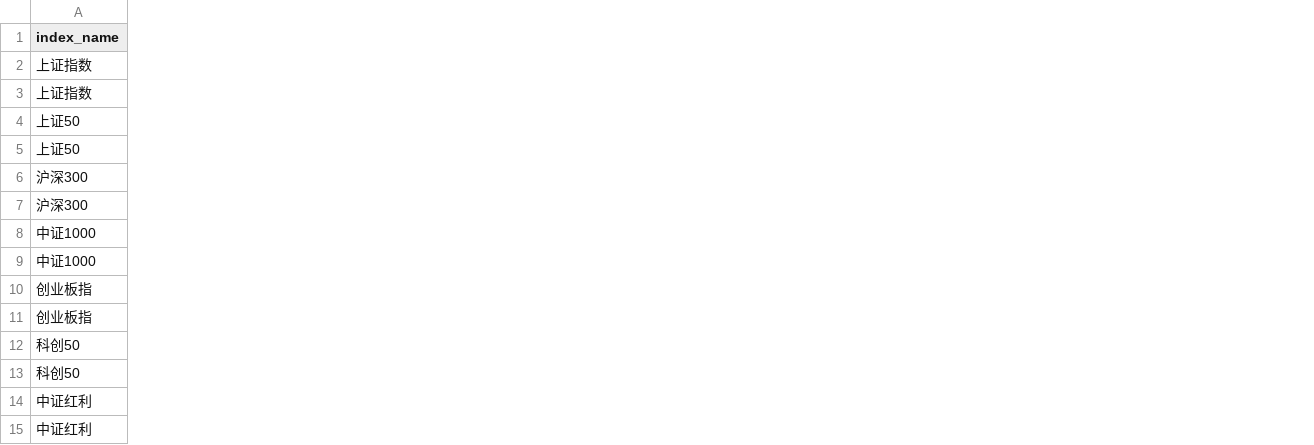
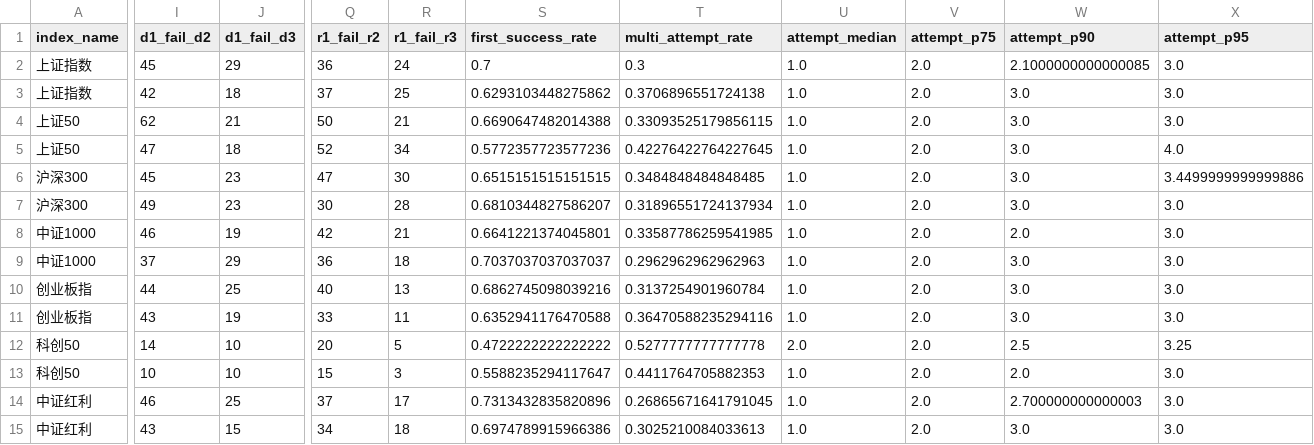
Before and after one commit to wuxingyuenan5-lgtm/strategy, a CSV file: ma_breakdown/review/v0.3/signal_reliability.csv, drawn as a sheet; only a part is shown, gaps mark what is left out; the diff covers the shown part only; the diff names each change by its address in the sheet, - before the commit and + after, or states it on an @@ line.

Commit message:
docs: update ma breakdown v0.3 review baseline

```diff
--- a/ma_breakdown/review/v0.3/signal_reliability.csv
+++ b/ma_breakdown/review/v0.3/signal_reliability.csv
+column I (d1_fail_d2), rows 2-15: 45 | 42 | 62 | 47 | 45 | 49 | 46 | 37 | 44 | 43 | 14 | 10 | 46 | 43
+column J (d1_fail_d3), rows 2-15: 29 | 18 | 21 | 18 | 23 | 23 | 19 | 29 | 25 | 19 | 10 | 10 | 25 | 15
+column Q (r1_fail_r2), rows 2-15: 36 | 37 | 50 | 52 | 47 | 30 | 42 | 36 | 40 | 33 | 20 | 15 | 37 | 34
+column R (r1_fail_r3), rows 2-15: 24 | 25 | 21 | 34 | 30 | 28 | 21 | 18 | 13 | 11 | 5 | 3 | 17 | 18
+column S (first_success_rate), rows 2-15: 0.7 | 0.6293103448275862 | 0.6690647482014388 | 0.5772357723577236 | 0.6515151515151515 | 0.6810344827586207 | 0.6641221374045801 | 0.7037037037037037 | 0.6862745098039216 | 0.6352941176470588 | 0.4722222222222222 | 0.5588235294117647 | 0.7313432835820896 | 0.6974789915966386
+column T (multi_attempt_rate), rows 2-15: 0.3 | 0.3706896551724138 | 0.33093525179856115 | 0.42276422764227645 | 0.3484848484848485 | 0.31896551724137934 | 0.33587786259541985 | 0.2962962962962963 | 0.3137254901960784 | 0.36470588235294116 | 0.5277777777777778 | 0.4411764705882353 | 0.26865671641791045 | 0.3025210084033613
+column U (attempt_median), rows 2-15: 1.0 | 1.0 | 1.0 | 1.0 | 1.0 | 1.0 | 1.0 | 1.0 | 1.0 | 1.0 | 2.0 | 1.0 | 1.0 | 1.0
+column V (attempt_p75), rows 2-15: all 2.0
+column W (attempt_p90), rows 2-15: 2.1000000000000085 | 3.0 | 3.0 | 3.0 | 3.0 | 3.0 | 2.0 | 3.0 | 3.0 | 3.0 | 2.5 | 2.0 | 2.700000000000003 | 3.0
+column X (attempt_p95), rows 2-15: 3.0 | 3.0 | 3.0 | 4.0 | 3.4499999999999886 | 3.0 | 3.0 | 3.0 | 3.0 | 3.0 | 3.25 | 3.0 | 3.0 | 3.0
```
Also changed, not shown: 9 added columns and 6 edited cells elsewhere in this file, 3 other files.
